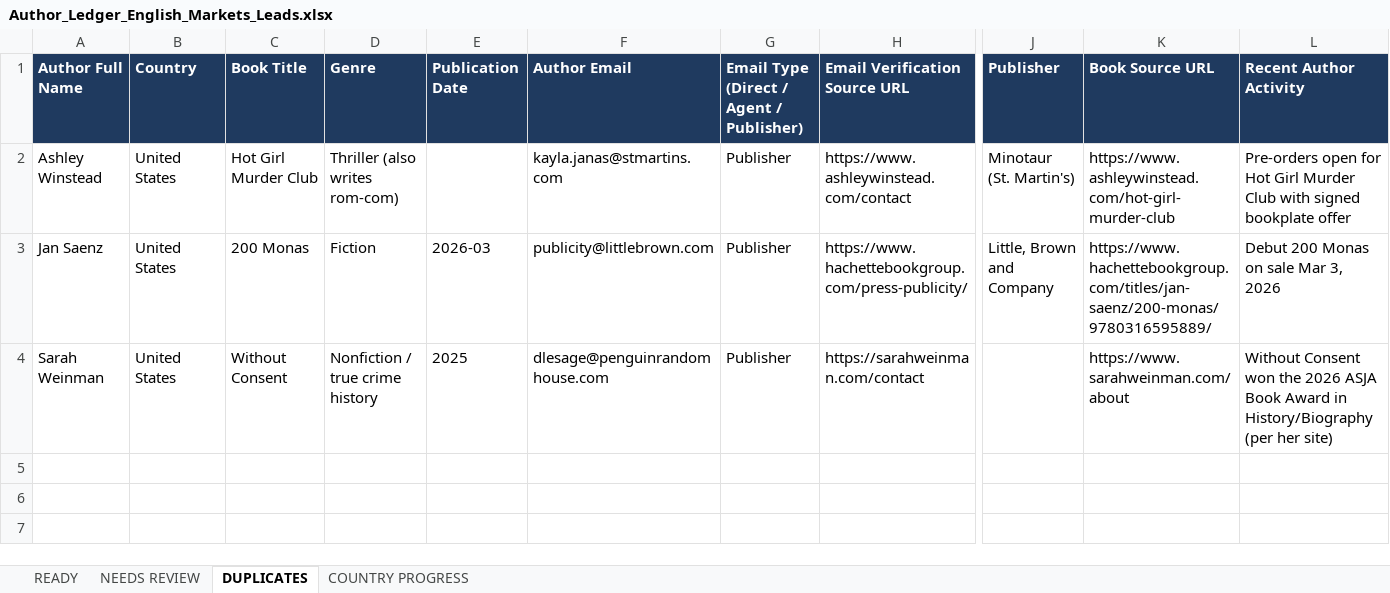
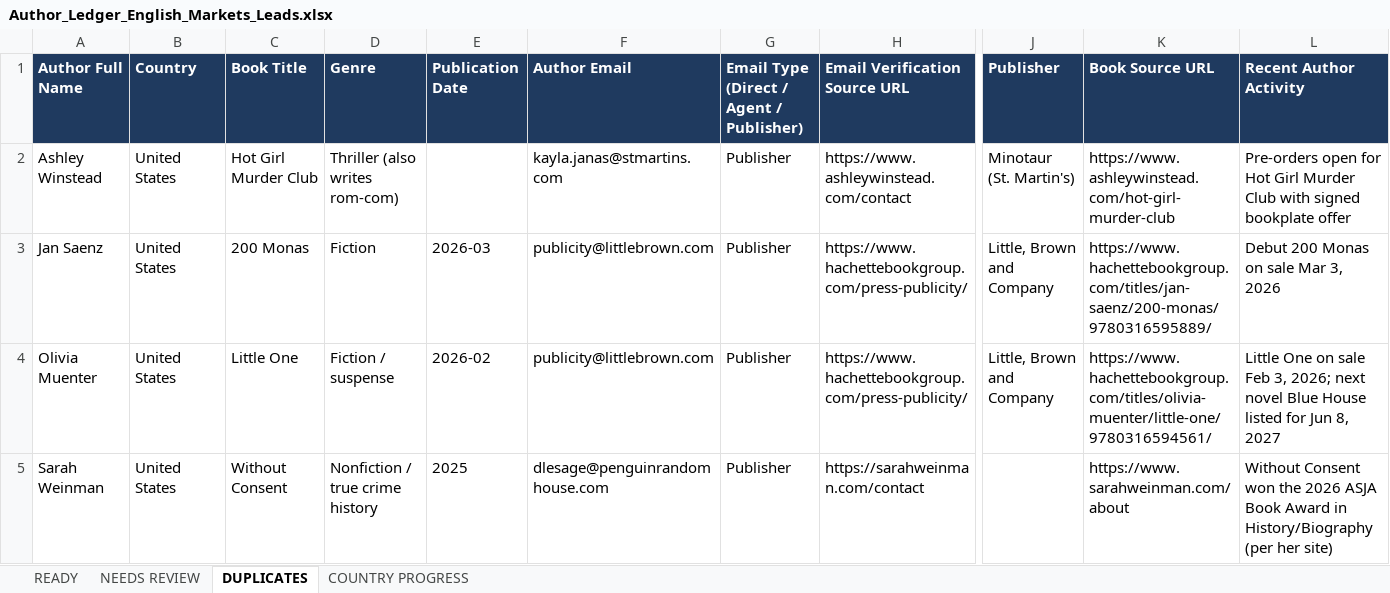
Before and after one commit to oseniibrahim845-hue/rappido, an Excel workbook: author-ledger/anglo/Author_Ledger_English_Markets_Leads.xlsx, sheet DUPLICATES, drawn as a sheet; only a part is shown, gaps mark what is left out; values as stored, in another font and other column widths than the file's, no borders; rows hold the shown columns only; the diff names each change by its address in the sheet, - before the commit and + after, or states it on an @@ line.

```diff
--- a/author-ledger/anglo/Author_Ledger_English_Markets_Leads.xlsx (sheet DUPLICATES)
+++ b/author-ledger/anglo/Author_Ledger_English_Markets_Leads.xlsx (sheet DUPLICATES)
+row 4: Olivia Muenter | United States | Little One | Fiction / suspense | 2026-02 | publicity@littlebrown.com | Publisher | https://www.hachettebookgroup.com/press-publicity/ | Little, Brown and Company | https://www.hachettebookgroup.com/titles/olivia-muenter/little-one/9780316594561/ | Little One on sale Feb 3, 2026; next novel Blue House listed for Jun 8, 2027
```
Also changed, not shown: sheet READY, sheet NEEDS REVIEW, sheet COUNTRY PROGRESS, 1 other file.
